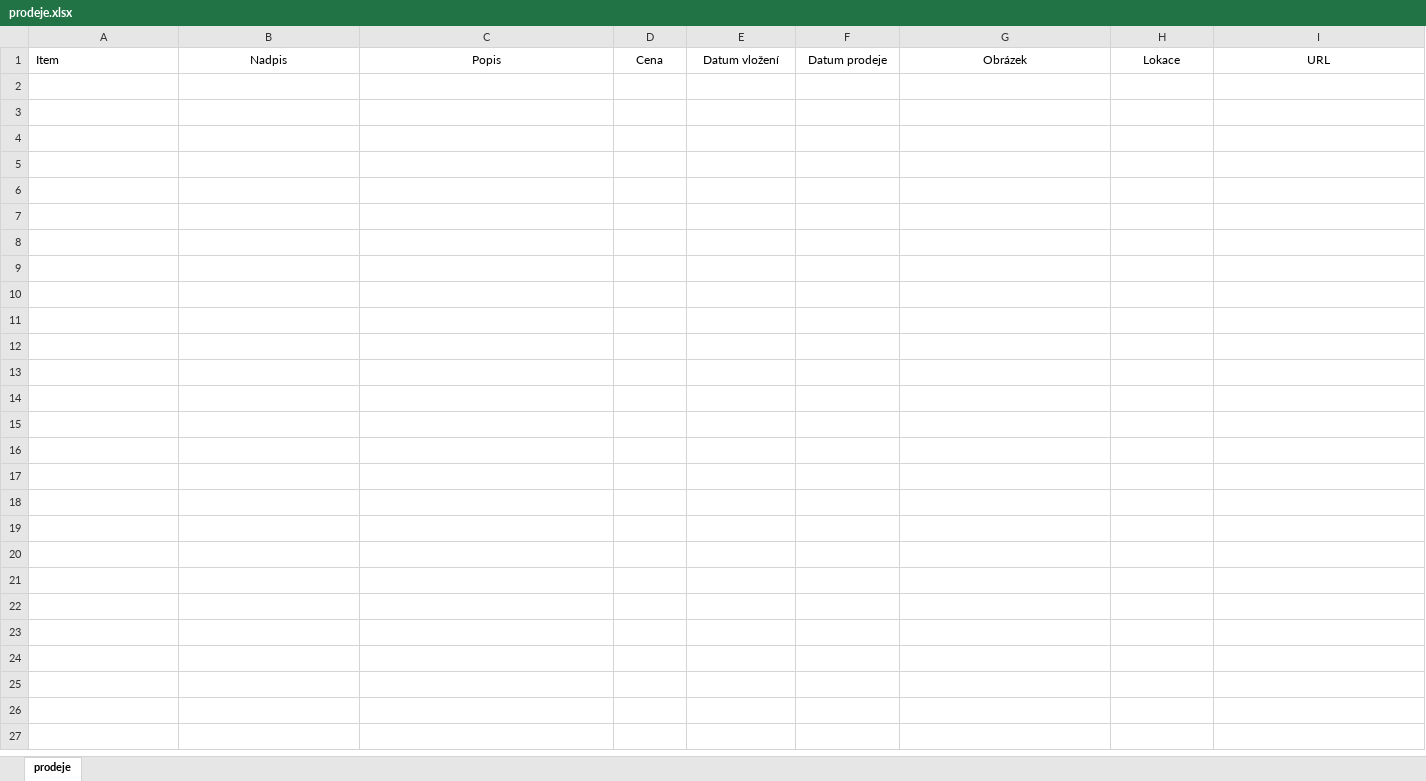
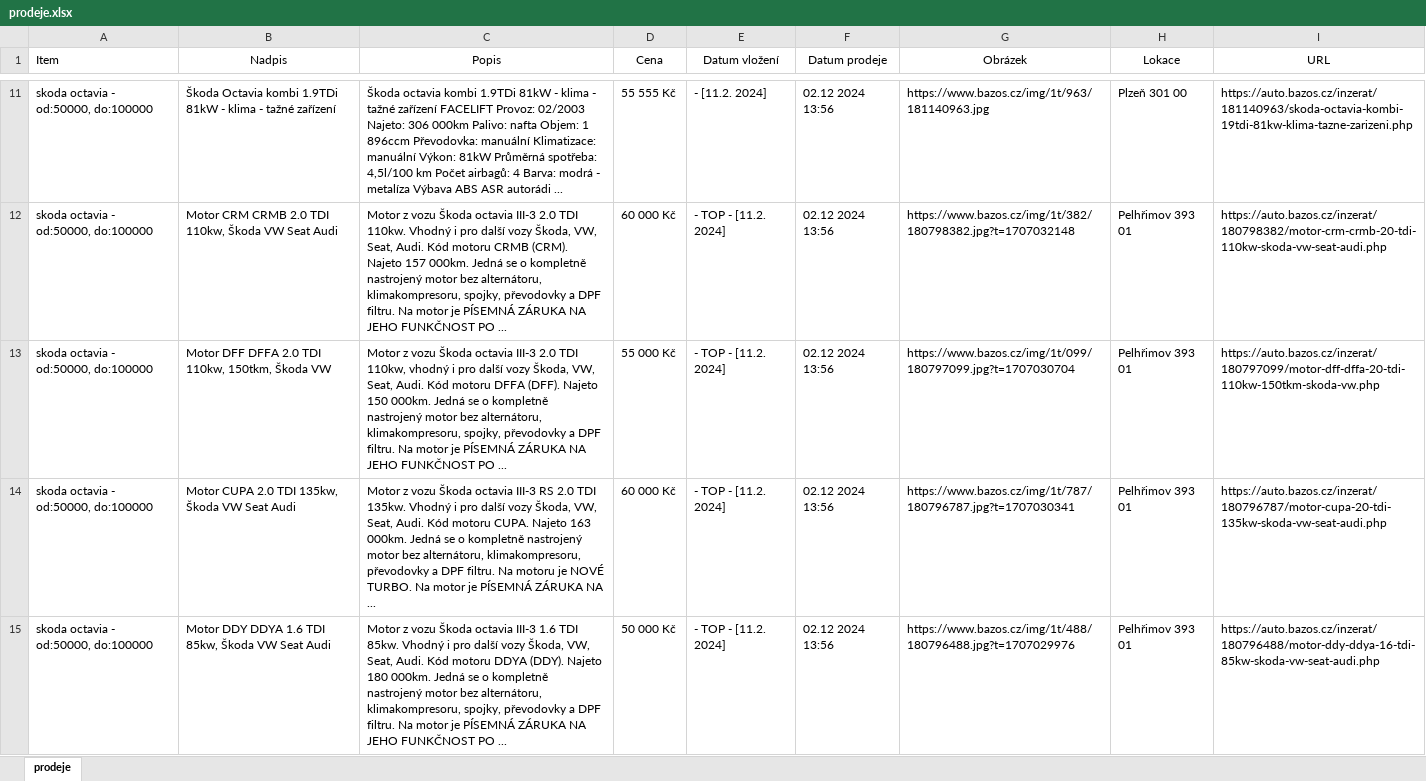
Before and after one commit to cervinkamichal0/Bazos_demand, an Excel workbook: prodeje.xlsx, sheet prodeje, drawn as a sheet; only a part is shown, gaps mark what is left out; values as stored, in another font and other column widths than the file's, no borders; the diff covers the shown part only; the diff names each change by its address in the sheet, - before the commit and + after, or states it on an @@ line.

```diff
--- a/prodeje.xlsx (sheet prodeje)
+++ b/prodeje.xlsx (sheet prodeje)
+row 11: skoda octavia - od:50000, do:100000 | Škoda Octavia kombi 1.9TDi 81kW - klima - tažné zařízení | Škoda octavia kombi 1.9TDi 81kW - klima - tažné zařízení FACELIFT Provoz: 02/2003 Najeto: 306 000km Palivo: nafta Objem: 1 896ccm Převodovka: manuální Klimatizace: manuální Výkon: 81kW Průměrná spotřeba: 4,5l/100 km Počet airbagů: 4 Barva: modrá - metalíza Výbava ABS ASR autorádi ... | 55 555 Kč | - [11.2. 2024] | 02.12 2024 13:56 | https://www.bazos.cz/img/1t/963/181140963.jpg | Plzeň 301 00 | https://auto.bazos.cz/inzerat/181140963/skoda-octavia-kombi-19tdi-81kw-klima-tazne-zarizeni.php
+row 12: skoda octavia - od:50000, do:100000 | Motor CRM CRMB 2.0 TDI 110kw, Škoda VW Seat Audi | Motor z vozu Škoda octavia III-3 2.0 TDI 110kw. Vhodný i pro další vozy Škoda, VW, Seat, Audi. Kód motoru CRMB (CRM). Najeto 157 000km. Jedná se o kompletně nastrojený motor bez alternátoru, klimakompresoru, spojky, převodovky a DPF filtru. Na motor je PÍSEMNÁ ZÁRUKA NA JEHO FUNKČNOST PO ... | 60 000 Kč | - TOP - [11.2. 2024] | 02.12 2024 13:56 | https://www.bazos.cz/img/1t/382/180798382.jpg?t=1707032148 | Pelhřimov 393 01 | https://auto.bazos.cz/inzerat/180798382/motor-crm-crmb-20-tdi-110kw-skoda-vw-seat-audi.php
+row 13: skoda octavia - od:50000, do:100000 | Motor DFF DFFA 2.0 TDI 110kw, 150tkm, Škoda VW | Motor z vozu Škoda octavia III-3 2.0 TDI 110kw, vhodný i pro další vozy Škoda, VW, Seat, Audi. Kód motoru DFFA (DFF). Najeto 150 000km. Jedná se o kompletně nastrojený motor bez alternátoru, klimakompresoru, spojky, převodovky a DPF filtru. Na motor je PÍSEMNÁ ZÁRUKA NA JEHO FUNKČNOST PO ... | 55 000 Kč | - TOP - [11.2. 2024] | 02.12 2024 13:56 | https://www.bazos.cz/img/1t/099/180797099.jpg?t=1707030704 | Pelhřimov 393 01 | https://auto.bazos.cz/inzerat/180797099/motor-dff-dffa-20-tdi-110kw-150tkm-skoda-vw.php
+row 14: skoda octavia - od:50000, do:100000 | Motor CUPA 2.0 TDI 135kw, Škoda VW Seat Audi | Motor z vozu Škoda octavia III-3 RS 2.0 TDI 135kw. Vhodný i pro další vozy Škoda, VW, Seat, Audi. Kód motoru CUPA. Najeto 163 000km. Jedná se o kompletně nastrojený motor bez alternátoru, klimakompresoru, převodovky a DPF filtru. Na motoru je NOVÉ TURBO. Na motor je PÍSEMNÁ ZÁRUKA NA ... | 60 000 Kč | - TOP - [11.2. 2024] | 02.12 2024 13:56 | https://www.bazos.cz/img/1t/787/180796787.jpg?t=1707030341 | Pelhřimov 393 01 | https://auto.bazos.cz/inzerat/180796787/motor-cupa-20-tdi-135kw-skoda-vw-seat-audi.php
+row 15: skoda octavia - od:50000, do:100000 | Motor DDY DDYA 1.6 TDI 85kw, Škoda VW Seat Audi | Motor z vozu Škoda octavia III-3 1.6 TDI 85kw. Vhodný i pro další vozy Škoda, VW, Seat, Audi. Kód motoru DDYA (DDY). Najeto 180 000km. Jedná se o kompletně nastrojený motor bez alternátoru, klimakompresoru, spojky, převodovky a DPF filtru. Na motor je PÍSEMNÁ ZÁRUKA NA JEHO FUNKČNOST PO ... | 50 000 Kč | - TOP - [11.2. 2024] | 02.12 2024 13:56 | https://www.bazos.cz/img/1t/488/180796488.jpg?t=1707029976 | Pelhřimov 393 01 | https://auto.bazos.cz/inzerat/180796488/motor-ddy-ddya-16-tdi-85kw-skoda-vw-seat-audi.php
```
Also changed, not shown: 32 added rows elsewhere in this sheet, 6 other files.
